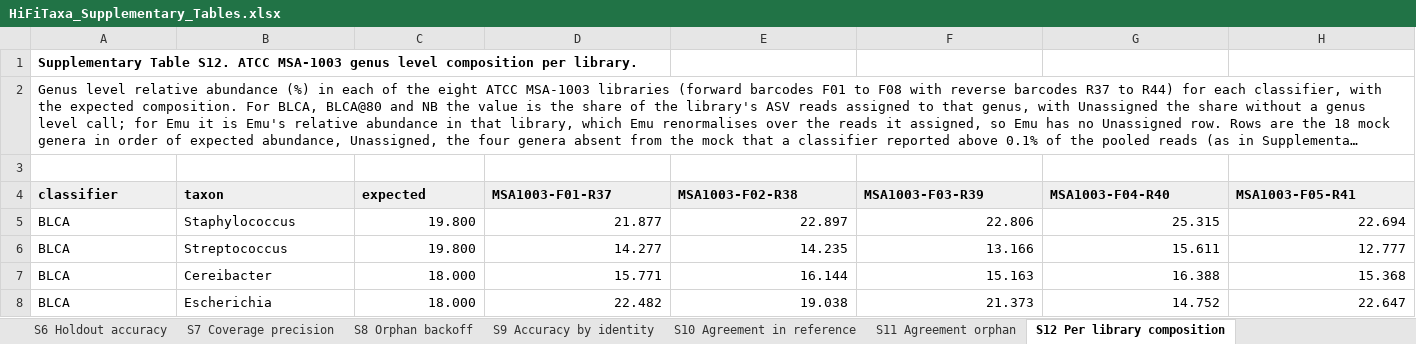
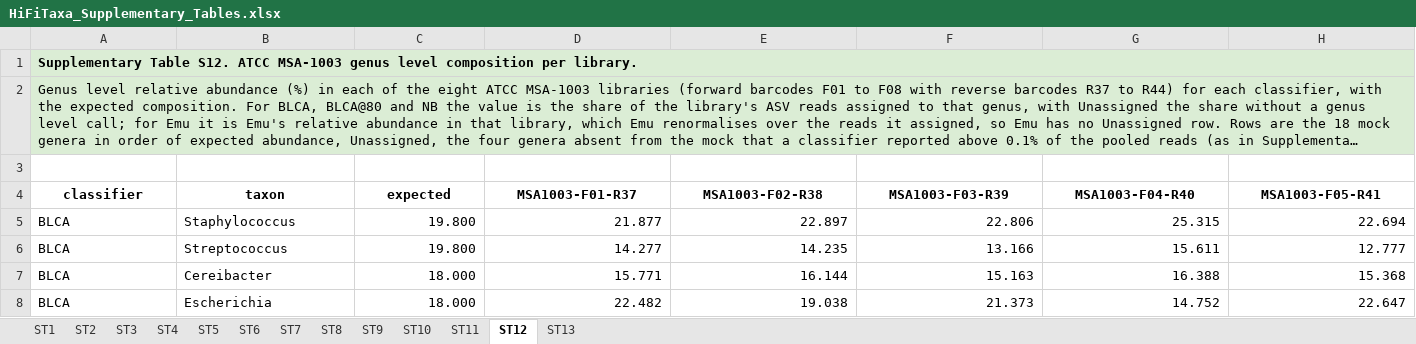
Before and after one commit to alegarritano/HiFiTaxa_analysis, an Excel workbook: manuscript/HiFiTaxa_Supplementary_Tables.xlsx, sheet ST12, drawn as a sheet; only a part is shown; long unchanged cells end in …; values as stored, in another font and other column widths than the file's, no borders; the diff covers the shown part only; the diff names each change by its address in the sheet, - before the commit and + after, or states it on an @@ line.

```diff
--- a/manuscript/HiFiTaxa_Supplementary_Tables.xlsx (sheet ST12)
+++ b/manuscript/HiFiTaxa_Supplementary_Tables.xlsx (sheet ST12)
-sheet tab: S6 Holdout accuracy
+sheet tab: ST6
-sheet tab: S7 Coverage precision
+sheet tab: ST7
-sheet tab: S8 Orphan backoff
+sheet tab: ST8
-sheet tab: S9 Accuracy by identity
+sheet tab: ST9
-sheet tab: S10 Agreement in reference
+sheet tab: ST10
-sheet tab: S11 Agreement orphan
+sheet tab: ST11
-sheet tab: S12 Per library composition
+sheet tab: ST12
-A1:A2 fill: none
+A1:A2 fill: #DBEDD5
+A1:L1 merged
@@ A4:H4 fill: #EFEFEF → none, alignment: left → center @@
```
Also changed, not shown: cell formats elsewhere in this sheet, sheet ST10, sheet ST11, sheet ST9, sheet ST6, sheet ST7, sheet ST3, 6 more sheets, other sheet tabs, 4 other files.
